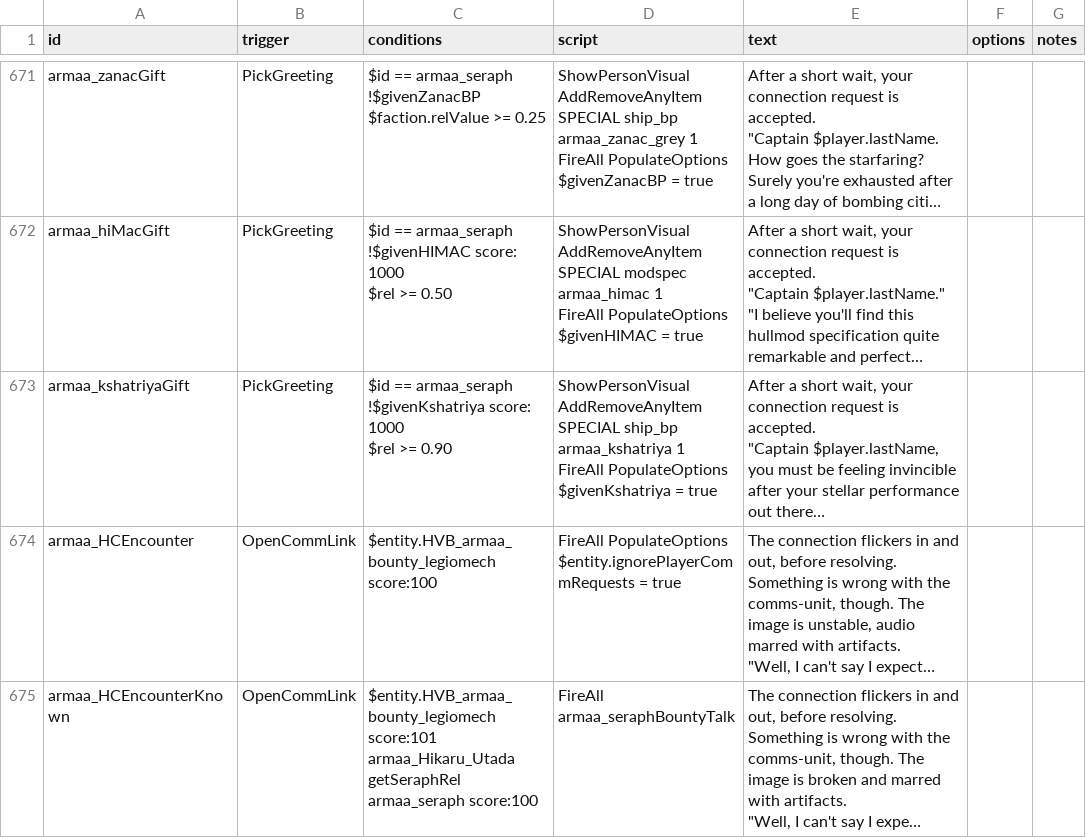
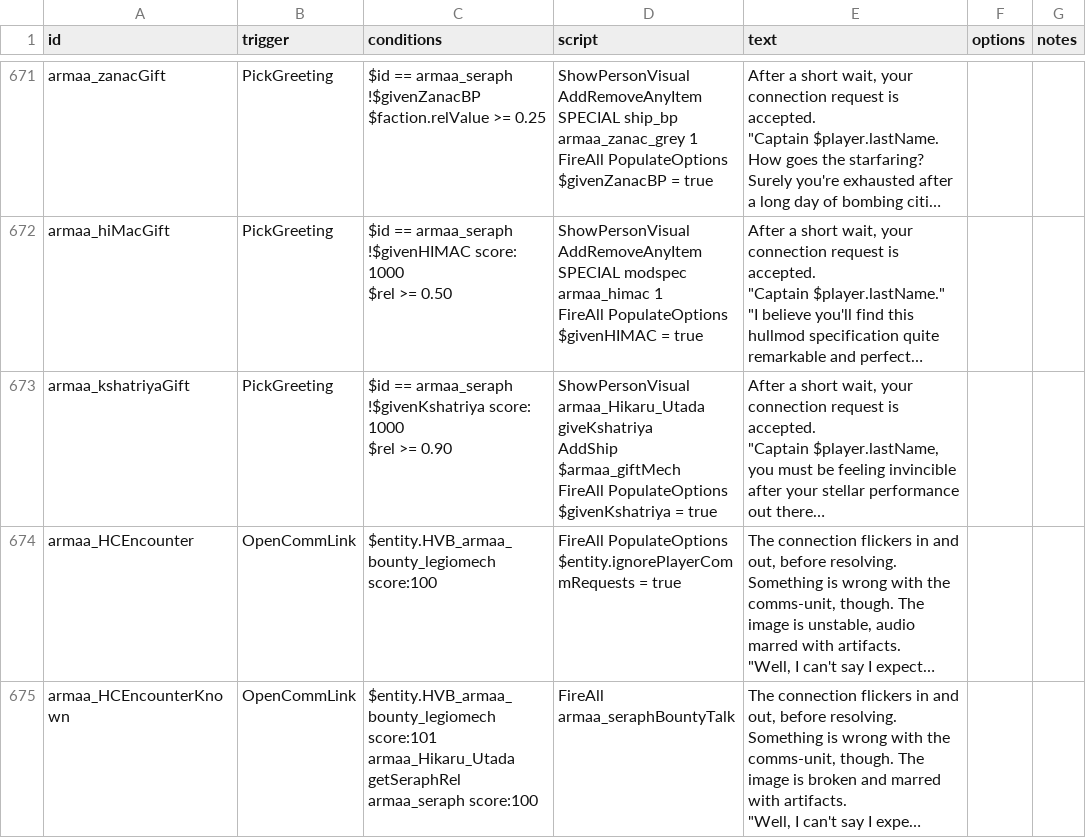
Before and after one commit to gomarz/SS-armaa, a CSV file: data/campaign/rules.csv, drawn as a sheet; only a part is shown, gaps mark what is left out; long unchanged cells end in …; ↵ is a line break in a cell; the diff covers the shown part only; the diff names each change by its address in the sheet, - before the commit and + after, or states it on an @@ line.

```diff
--- a/data/campaign/rules.csv
+++ b/data/campaign/rules.csv
-D673 (script): ShowPersonVisual ↵ AddRemoveAnyItem SPECIAL ship_bp armaa_kshatriya 1 ↵ FireAll PopulateOptions…
+D673 (script): ShowPersonVisual ↵ armaa_Hikaru_Utada giveKshatriya ↵ AddShip $armaa_giftMech ↵ FireAll PopulateOptions…
```
Also changed, not shown: 2 edited cells elsewhere in this file, data/hulls/ship_data.csv, data/hulls/wing_data.csv, 20 other files.
